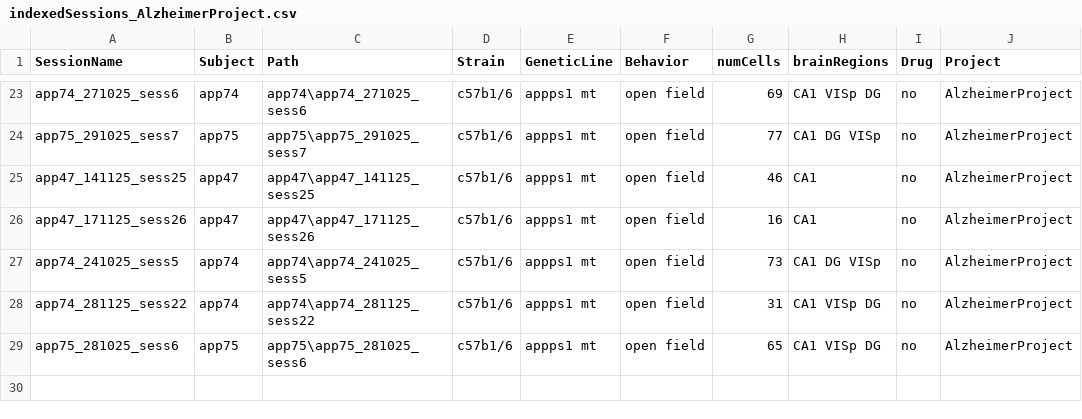
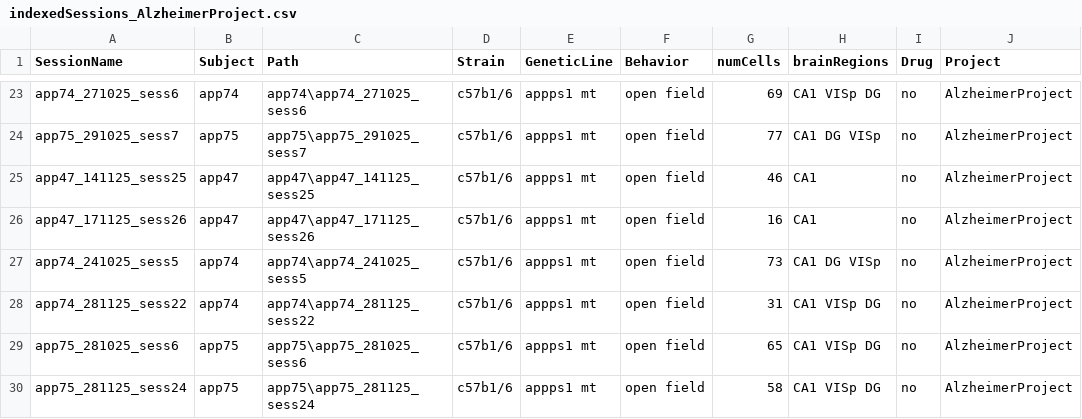
Before and after one commit to abadpablo/AlzheimerProject, a CSV file: indexedSessions_AlzheimerProject.csv, drawn as a sheet; only a part is shown, gaps mark what is left out; the diff names each change by its address in the sheet, - before the commit and + after, or states it on an @@ line.

Commit message:
Added Session: APP75_281125_sess24

```diff
--- a/indexedSessions_AlzheimerProject.csv
+++ b/indexedSessions_AlzheimerProject.csv
+row 30: app75_281125_sess24 | app75 | app75\app75_281125_sess24 | c57b1/6 | appps1 mt | open field | 58 | CA1 VISp DG | no | AlzheimerProject
```
